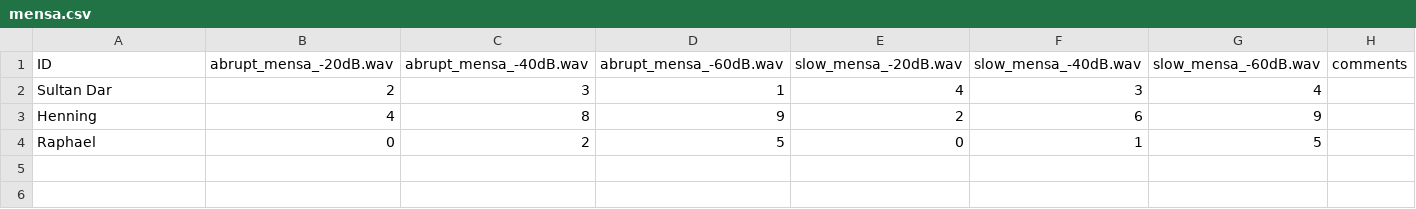
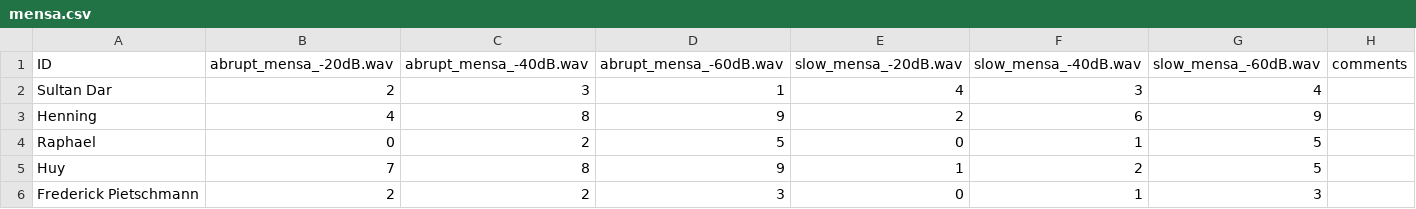
Before and after one commit to nguyen-elevear/bachelor_arbeit, a CSV file: gui_qt/results/transition/mensa.csv, drawn as a sheet; the diff names each change by its address in the sheet, - before the commit and + after, or states it on an @@ line.

```diff
--- a/gui_qt/results/transition/mensa.csv
+++ b/gui_qt/results/transition/mensa.csv
+row 5: Huy | 7 | 8 | 9 | 1 | 2 | 5
+row 6: Frederick Pietschmann | 2 | 2 | 3 | 0 | 1 | 3
```
Also changed, not shown: gui_qt/results/filter_pos/airplane.csv, gui_qt/results/filter_pos/nature_creek.csv, 12 other files.
